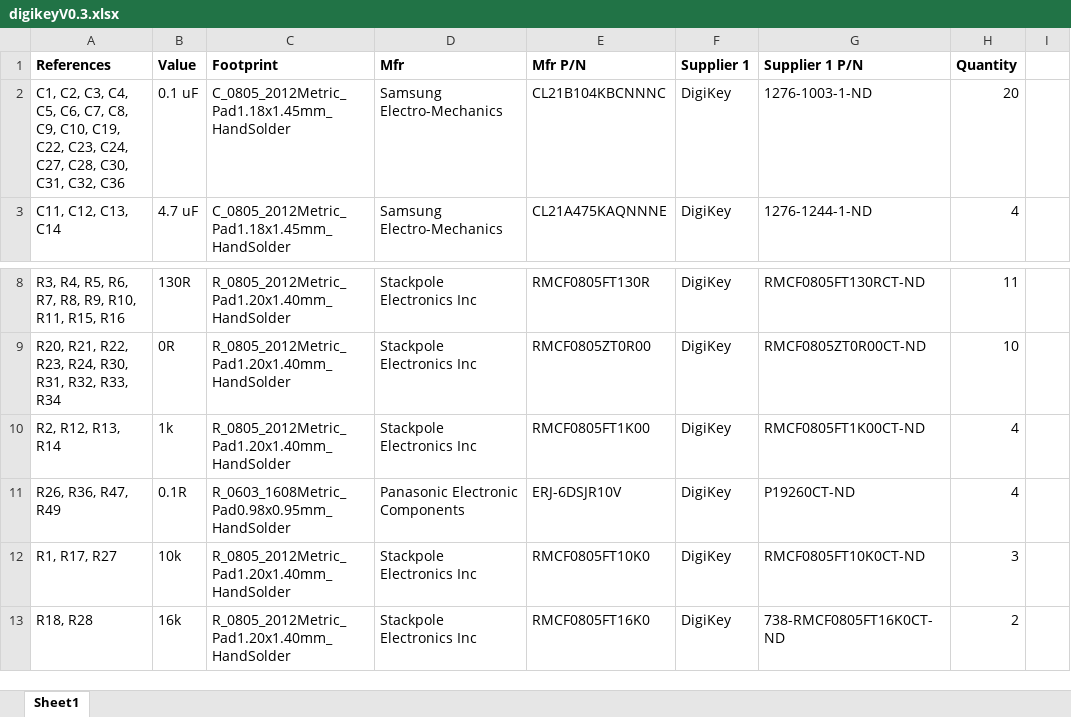
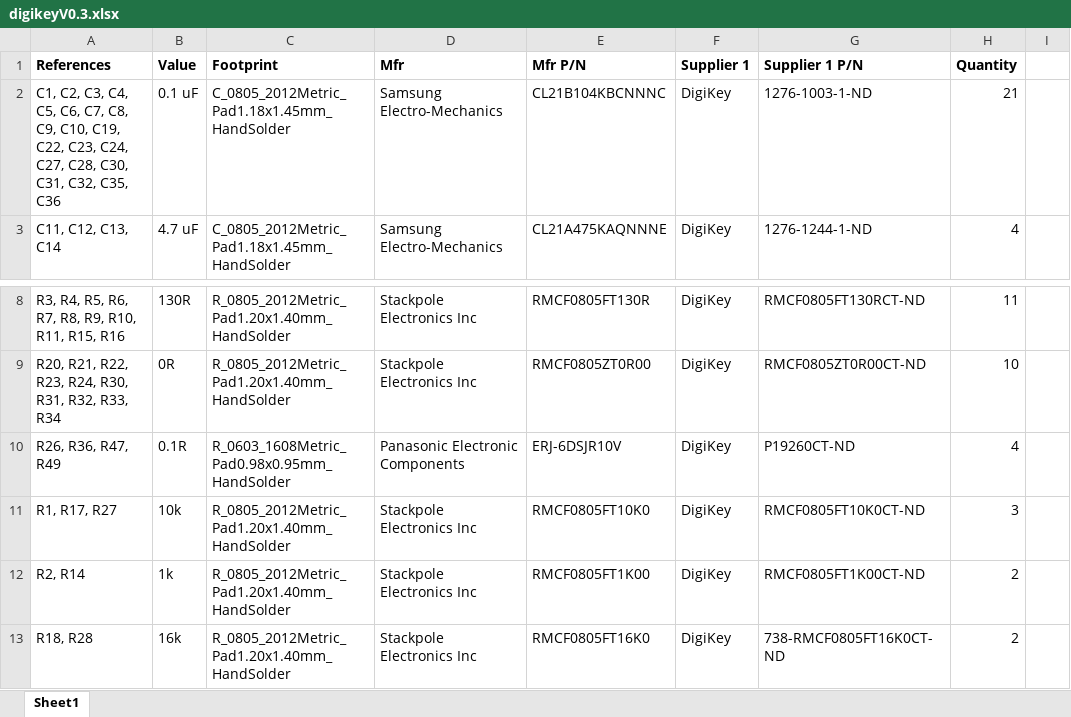
Before and after one commit to satomm1/Robot, an Excel workbook: Electrical/MainBoard/bom/digikeyV0.3.xlsx, sheet Sheet1, drawn as a sheet; only a part is shown, gaps mark what is left out; values as stored, in another font and other column widths than the file's, no borders; removed rows and columns are numbered as before the commit, all else as after; the diff covers the shown part only; the diff names each change by its address in the sheet, - before the commit and + after, or states it on an @@ line.

```diff
--- a/Electrical/MainBoard/bom/digikeyV0.3.xlsx (sheet Sheet1)
+++ b/Electrical/MainBoard/bom/digikeyV0.3.xlsx (sheet Sheet1)
-A2 (References): …C31, C32, C36
+A2 (References): …C31, C32, C35, C36
-H2 (Quantity): 20
+H2 (Quantity): 21
-row 10: R2, R12, R13, R14 | 1k | R_0805_2012Metric_Pad1.20x1.40mm_HandSolder | Stackpole Electronics Inc | RMCF0805FT1K00 | DigiKey | RMCF0805FT1K00CT-ND | 4
+row 12: R2, R14 | 1k | R_0805_2012Metric_Pad1.20x1.40mm_HandSolder | Stackpole Electronics Inc | RMCF0805FT1K00 | DigiKey | RMCF0805FT1K00CT-ND | 2
```
Also changed, not shown: 8 added rows, 7 removed rows and 8 edited cells elsewhere in this sheet, 36 other files.
